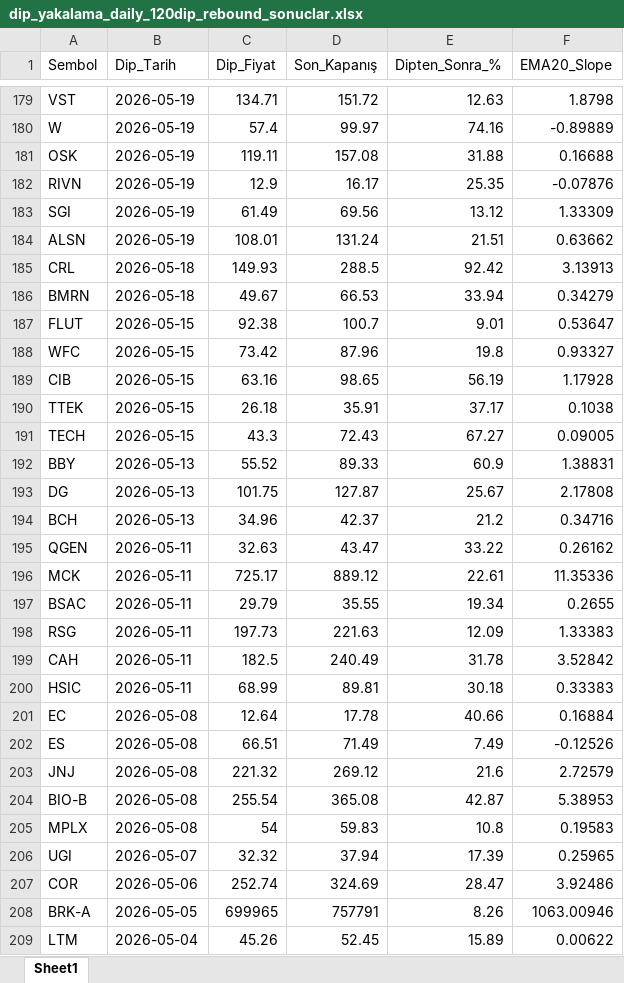
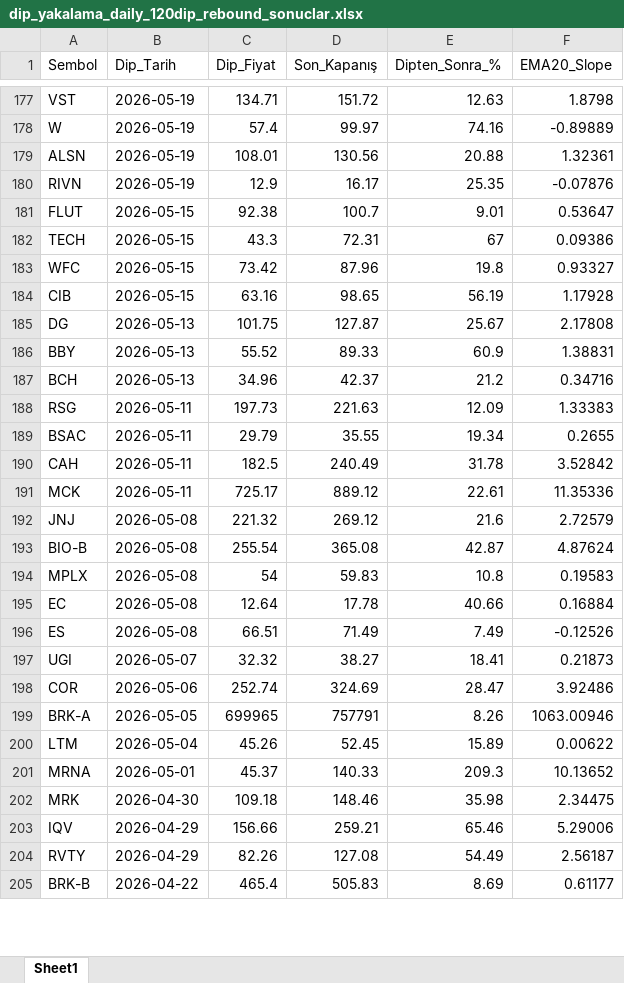
Before and after one commit to fbali10-ux/ABD_ikili_dip, an Excel workbook: dip_yakalama_daily_120dip_rebound_sonuclar.xlsx, sheet Sheet1, drawn as a sheet; only a part is shown, gaps mark what is left out; the shorter side is filled out with more unchanged rows; values as stored, in another font and other column widths than the file's, no borders; removed rows and columns are numbered as before the commit, all else as after; the diff covers the shown part only; the diff names each change by its address in the sheet, - before the commit and + after, or states it on an @@ line.

```diff
--- a/dip_yakalama_daily_120dip_rebound_sonuclar.xlsx (sheet Sheet1)
+++ b/dip_yakalama_daily_120dip_rebound_sonuclar.xlsx (sheet Sheet1)
-row 181: OSK | 2026-05-19 | 119.11 | 157.08 | 31.88 | 0.16688
+row 179: ALSN | 2026-05-19 | 108.01 | 130.56 | 20.88 | 1.32361
@@ row 183 moved to row 176: SGI @@
-row 184: ALSN | 2026-05-19 | 108.01 | 131.24 | 21.51 | 0.63662
-row 185: CRL | 2026-05-18 | 149.93 | 288.5 | 92.42 | 3.13913
-row 186: BMRN | 2026-05-18 | 49.67 | 66.53 | 33.94 | 0.34279
+row 182: TECH | 2026-05-15 | 43.3 | 72.31 | 67 | 0.09386
-row 190: TTEK | 2026-05-15 | 26.18 | 35.91 | 37.17 | 0.1038
-row 191: TECH | 2026-05-15 | 43.3 | 72.43 | 67.27 | 0.09005
@@ row 193 moved to row 185: DG @@
-row 195: QGEN | 2026-05-11 | 32.63 | 43.47 | 33.22 | 0.26162
@@ row 198 moved to row 188: RSG @@
@@ row 197 moved to row 189: BSAC @@
@@ row 199 moved to row 190: CAH @@
-row 200: HSIC | 2026-05-11 | 68.99 | 89.81 | 30.18 | 0.33383
@@ row 203 moved to row 192: JNJ @@
+row 193: BIO-B | 2026-05-08 | 255.54 | 365.08 | 42.87 | 4.87624
@@ row 205 moved to row 194: MPLX @@
-row 204: BIO-B | 2026-05-08 | 255.54 | 365.08 | 42.87 | 5.38953
-D197 (Son_Kapanış): 37.94
+D197 (Son_Kapanış): 38.27
-E197 (Dipten_Sonra_%): 17.39
+E197 (Dipten_Sonra_%): 18.41
-F197 (EMA20_Slope): 0.25965
+F197 (EMA20_Slope): 0.21873
```
Also changed, not shown: 42 added rows, 57 removed rows, 144 moved rows and 36 edited cells elsewhere in this sheet, scan_skipped.xlsx, 1 other file.
